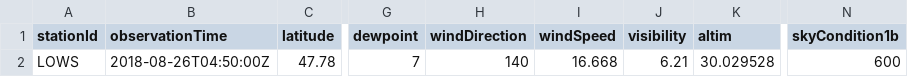
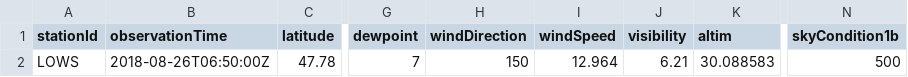
Before and after one commit to mmittlb/pywde1, a CSV file: metar1.csv, drawn as a sheet; only a part is shown, gaps mark what is left out; the diff names each change by its address in the sheet, - before the commit and + after, or states it on an @@ line.

Commit message:
Add metar1.csv

```diff
--- a/metar1.csv
+++ b/metar1.csv
-B2 (observationTime): 2018-08-26T04:50:00Z
+B2 (observationTime): 2018-08-26T06:50:00Z
-H2 (windDirection): 140
+H2 (windDirection): 150
-I2 (windSpeed): 16.668
+I2 (windSpeed): 12.964
-K2 (altim): 30.029528
+K2 (altim): 30.088583
-N2 (skyCondition1b): 600
+N2 (skyCondition1b): 500
```
